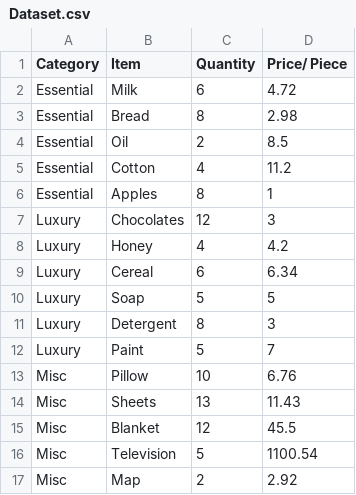
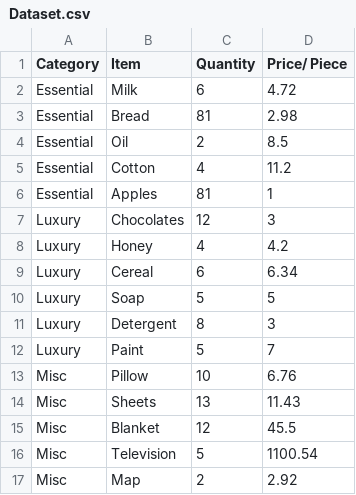
Before and after one commit to gopinathsjsu/individual-project-rushabh-mehta, a CSV file: Dataset.csv, drawn as a sheet.

```diff
--- a/Dataset.csv
+++ b/Dataset.csv
@@ -2,6 +2,6 @@ Category,Item,Quantity,Price/ Piece
 Essential,Milk,6,4.72
-Essential,Bread,8,2.98
+Essential,Bread,81,2.98
 Essential,Oil,2,8.5
 Essential,Cotton,4,11.2
-Essential,Apples,8,1
+Essential,Apples,81,1
 Luxury,Chocolates,12,3
```
Also changed, not shown: 22 other files.
